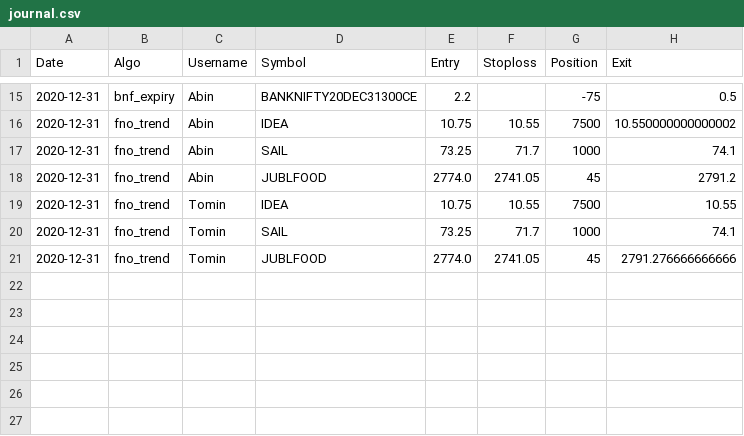
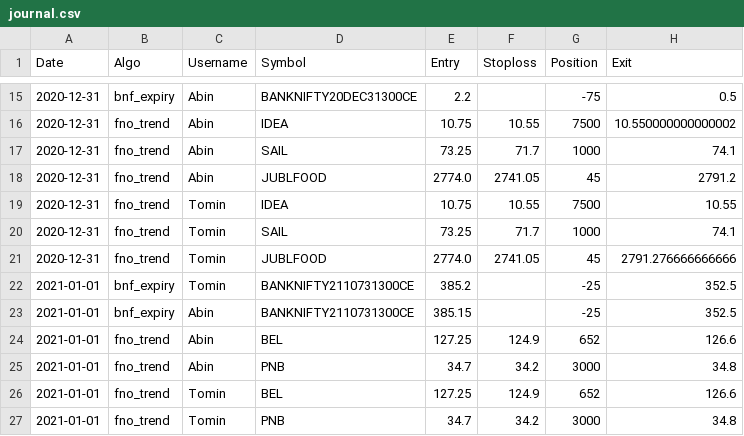
Before and after one commit to abinthomasonline/journal-dump, a CSV file: journal.csv, drawn as a sheet; only a part is shown, gaps mark what is left out; the diff names each change by its address in the sheet, - before the commit and + after, or states it on an @@ line.

Commit message:
2021-01-01

```diff
--- a/journal.csv
+++ b/journal.csv
+row 22: 2021-01-01 | bnf_expiry | Tomin | BANKNIFTY2110731300CE | 385.2 |  | -25 | 352.5
+row 23: 2021-01-01 | bnf_expiry | Abin | BANKNIFTY2110731300CE | 385.15 |  | -25 | 352.5
+row 24: 2021-01-01 | fno_trend | Abin | BEL | 127.25 | 124.9 | 652 | 126.6
+row 25: 2021-01-01 | fno_trend | Abin | PNB | 34.7 | 34.2 | 3000 | 34.8
+row 26: 2021-01-01 | fno_trend | Tomin | BEL | 127.25 | 124.9 | 652 | 126.6
+row 27: 2021-01-01 | fno_trend | Tomin | PNB | 34.7 | 34.2 | 3000 | 34.8
```
